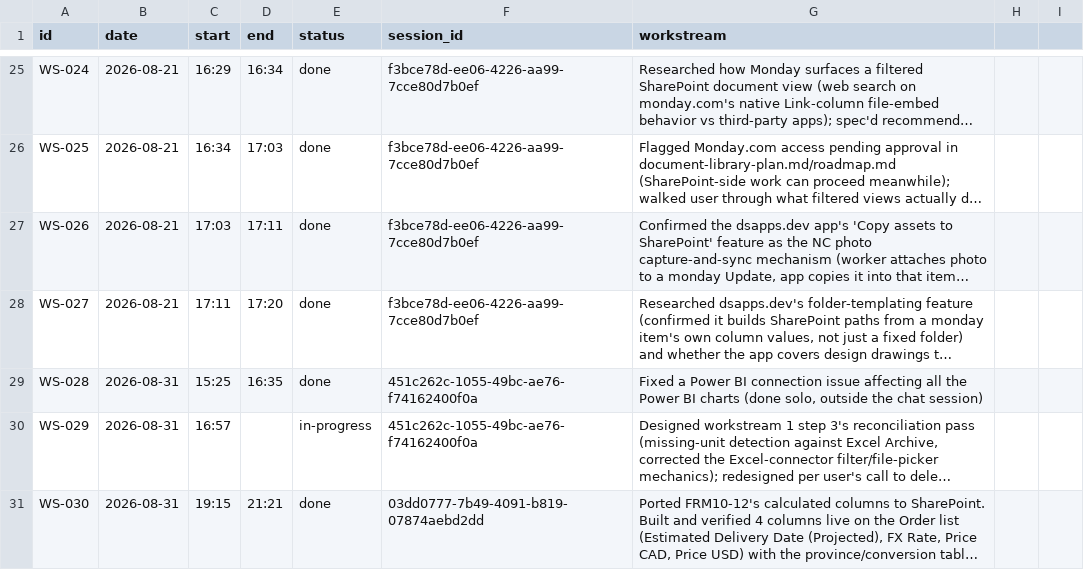
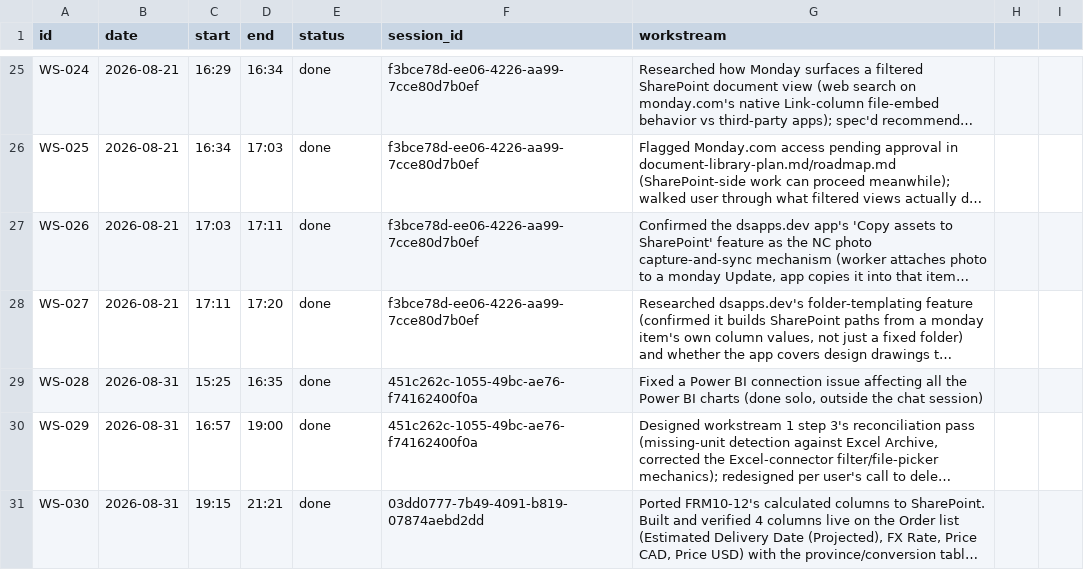
Before and after one commit to Biplan-Consulting-Services/sankerbaril-Timesheets, a CSV file: pioneer-transformer-workflow-automation.csv, drawn as a sheet; only a part is shown, gaps mark what is left out; long unchanged cells end in …; the diff names each change by its address in the sheet, - before the commit and + after, or states it on an @@ line.

```diff
--- a/pioneer-transformer-workflow-automation.csv
+++ b/pioneer-transformer-workflow-automation.csv
-D30 (end): (empty)
+D30 (end): 19:00
-E30 (status): in-progress
+E30 (status): done
```
Also changed, not shown: pioneer-transformer-frm10-12.csv, 1 other file.
